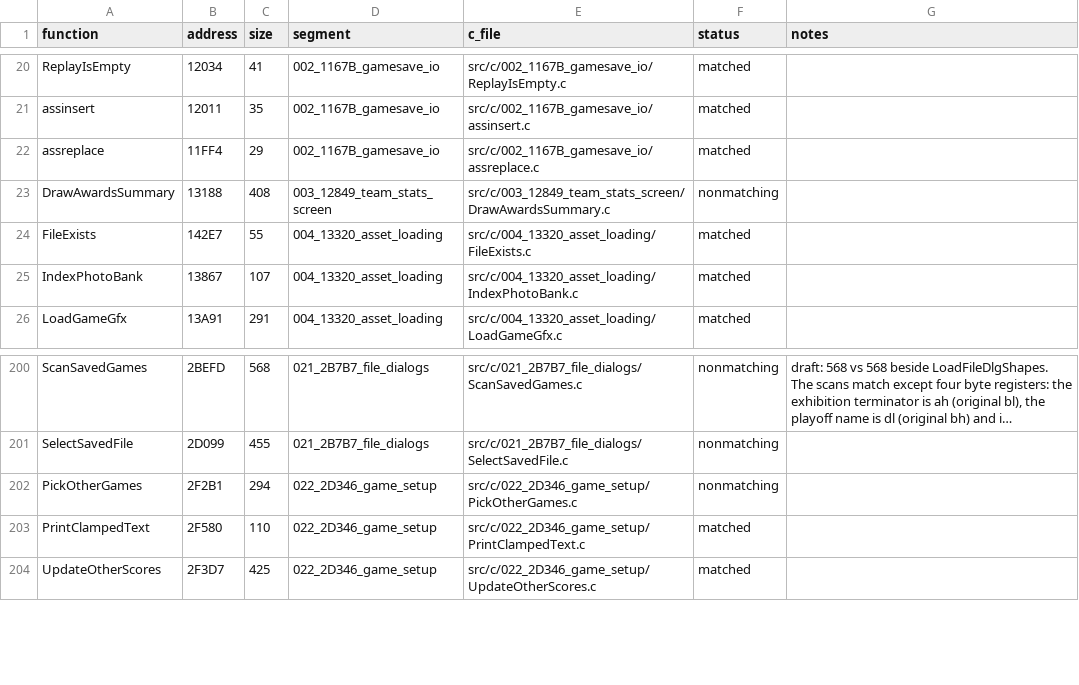
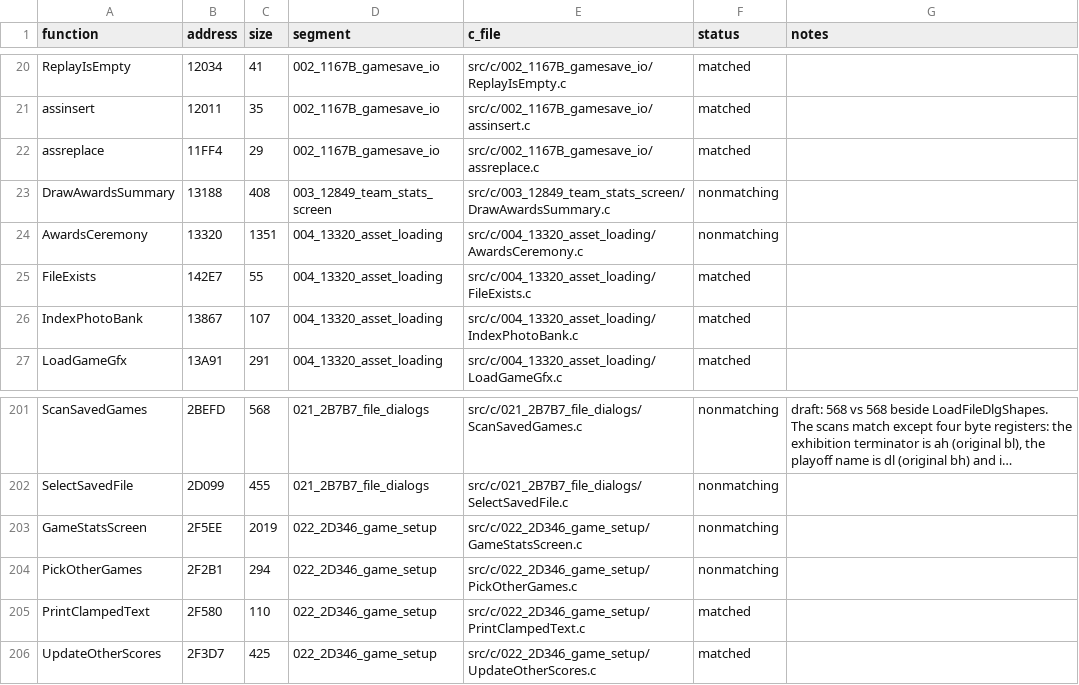
Before and after one commit to Mhopkinsinc/NHL95PC, a CSV file: tools/c_functions.csv, drawn as a sheet; only a part is shown, gaps mark what is left out; long unchanged cells end in …; the diff names each change by its address in the sheet, - before the commit and + after, or states it on an @@ line.

```diff
--- a/tools/c_functions.csv
+++ b/tools/c_functions.csv
+row 24: AwardsCeremony | 13320 | 1351 | 004_13320_asset_loading | src/c/004_13320_asset_loading/AwardsCeremony.c | nonmatching
+row 203: GameStatsScreen | 2F5EE | 2019 | 022_2D346_game_setup | src/c/022_2D346_game_setup/GameStatsScreen.c | nonmatching
```
Also changed, not shown: 2 other files.
